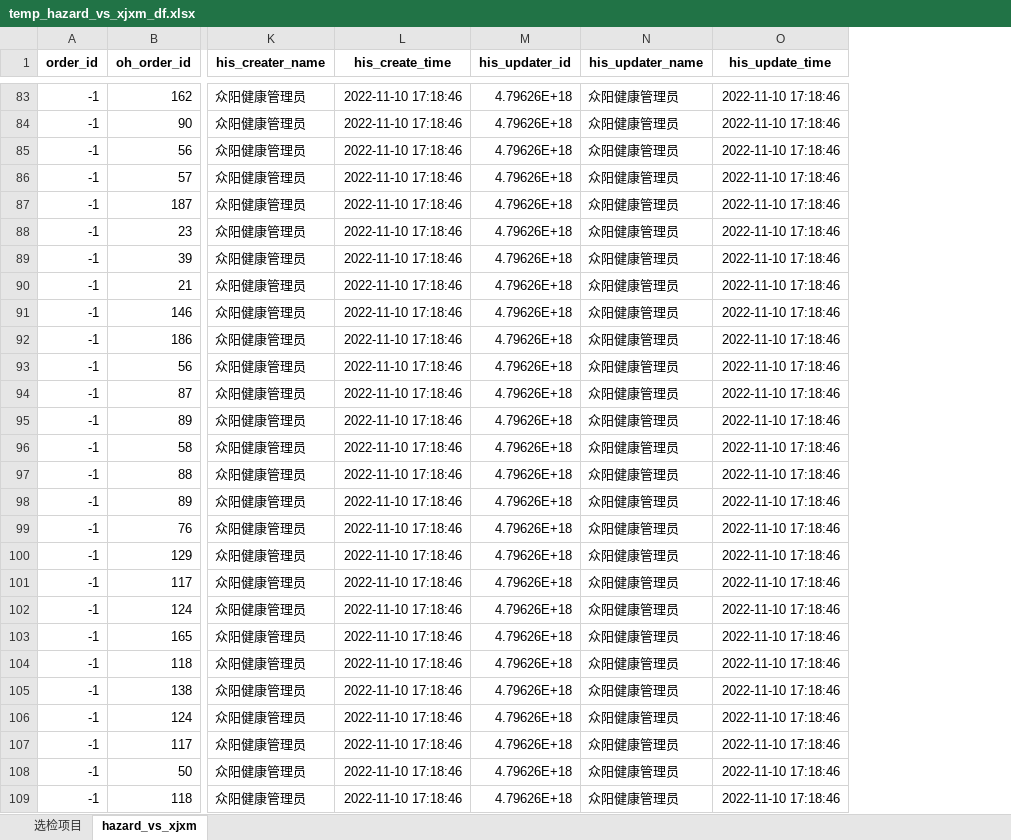
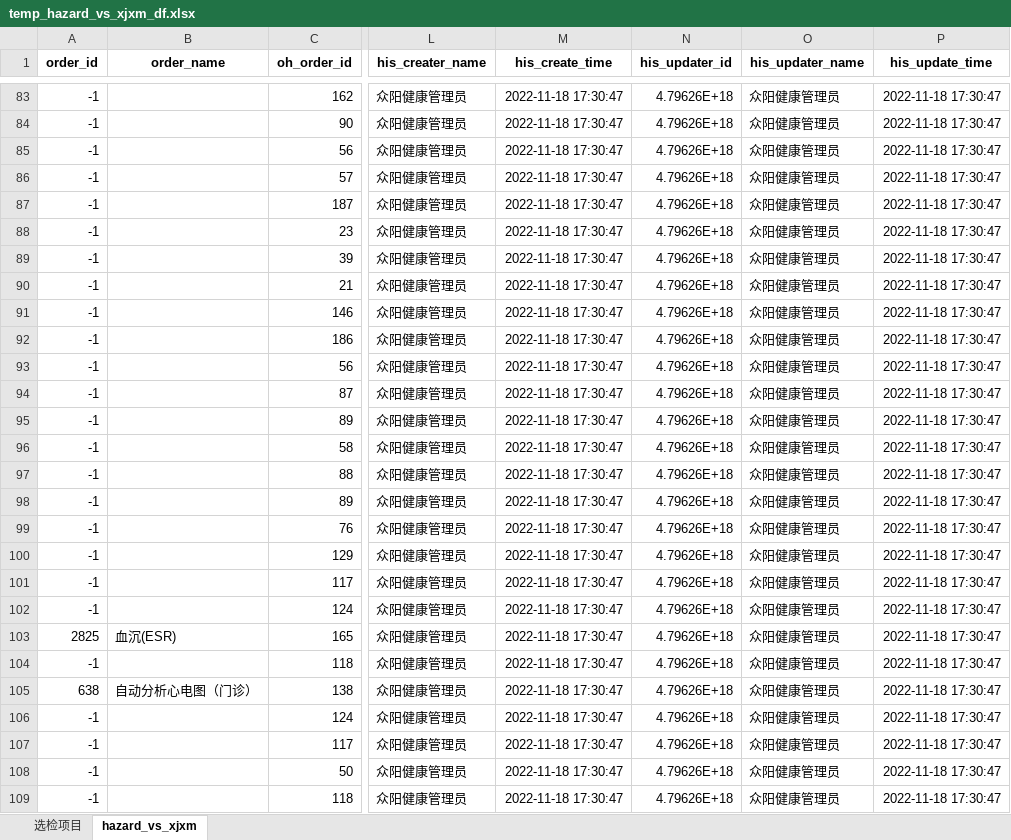
Before and after one commit to msun-jxch/oh, an Excel workbook: res/temp_hazard_vs_xjxm_df.xlsx, sheet hazard_vs_xjxm, drawn as a sheet; only a part is shown, gaps mark what is left out; values as stored, in another font and other column widths than the file's, no borders; addresses are those after the commit; the diff covers the shown part only; the diff names each change by its address in the sheet, - before the commit and + after, or states it on an @@ line.

```diff
--- a/res/temp_hazard_vs_xjxm_df.xlsx (sheet hazard_vs_xjxm)
+++ b/res/temp_hazard_vs_xjxm_df.xlsx (sheet hazard_vs_xjxm)
+column B (order_name), rows 103-105: 血沉(ESR) |  | 自动分析心电图（门诊）
-M83:M109 (his_create_time): 2022-11-10 17:18:46
+M83:M109 (his_create_time): 2022-11-18 17:30:47
-P83:P109 (his_update_time): 2022-11-10 17:18:46
+P83:P109 (his_update_time): 2022-11-18 17:30:47
-A103 (order_id): -1
+A103 (order_id): 2825
-A105 (order_id): -1
+A105 (order_id): 638
```
Also changed, not shown: 603 edited cells elsewhere in this sheet, res/hazard_vs_oh_order_df.xlsx, res/temp_hazard_vs_bjxm_df.xlsx, 8 other files.
